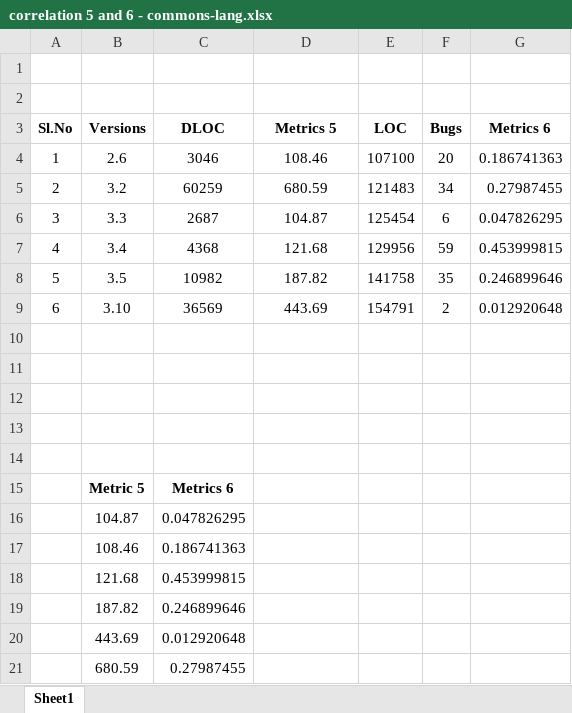
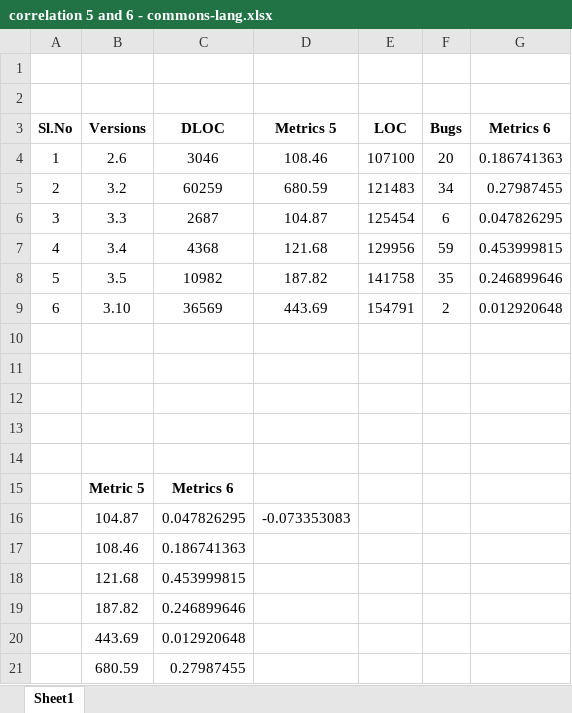
Before and after one commit to pranotimulay/soen6611-measurement-metrics, an Excel workbook: correlation/correlation 5 and 6/correlation 5 and 6 - commons-lang.xlsx, sheet Sheet1, drawn as a sheet; values as stored, in another font and other column widths than the file's, no borders; charts and pictures not drawn; the diff names each change by its address in the sheet, - before the commit and + after, or states it on an @@ line.

Commit message:
metric 5 6 graph updated

```diff
--- a/correlation/correlation 5 and 6/correlation 5 and 6 - commons-lang.xlsx (sheet Sheet1)
+++ b/correlation/correlation 5 and 6/correlation 5 and 6 - commons-lang.xlsx (sheet Sheet1)
-D16 (Metrics 5): (empty)
+D16 (Metrics 5): -0.073353083
```
Also changed, not shown: correlation/correlation 5 and 6/correlation 5 and 6 - commons-logging .xlsx, correlation/correlation 5 and 6/correlation 5 and 6 - commons-math.xlsx, 1 other file.
